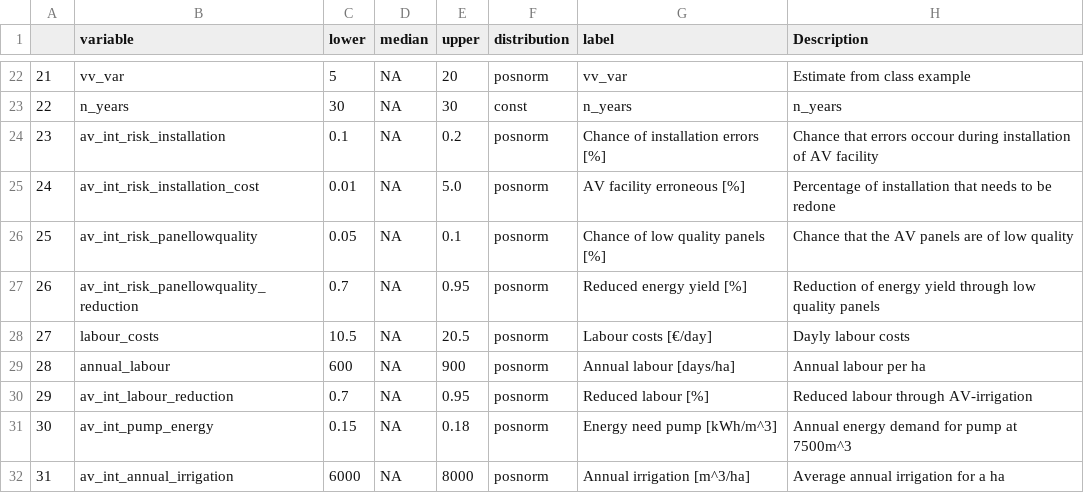
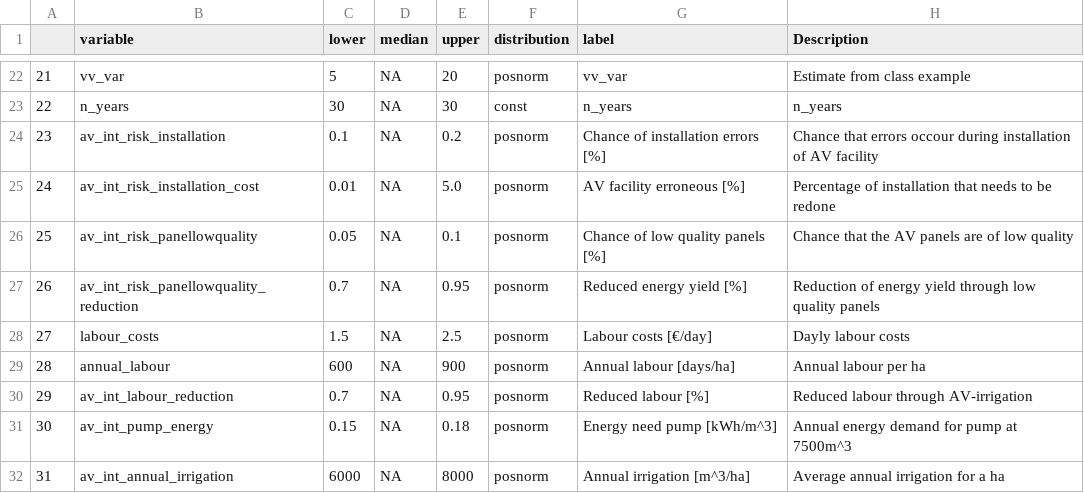
Before and after one commit to NiHe42/DecisionAnalysis_Agrivoltaics, a CSV file: data/av_estimates_overview.csv, drawn as a sheet; only a part is shown, gaps mark what is left out.

Commit message:
Update av_estimates_overview.csv

```diff
--- a/data/av_estimates_overview.csv
+++ b/data/av_estimates_overview.csv
@@ -27,3 +27,3 @@
 "26","av_int_risk_panellowquality_reduction",0.7,NA,0.95,"posnorm","Reduced energy yield [%]","Reduction of energy yield through low quality panels"
-"27","labour_costs",10.5,NA,20.5,"posnorm","Labour costs [€/day]","Dayly labour costs"
+"27","labour_costs",1.5,NA,2.5,"posnorm","Labour costs [€/day]","Dayly labour costs"
 "28","annual_labour",600,NA,900,"posnorm","Annual labour [days/ha]","Annual labour per ha"
```
